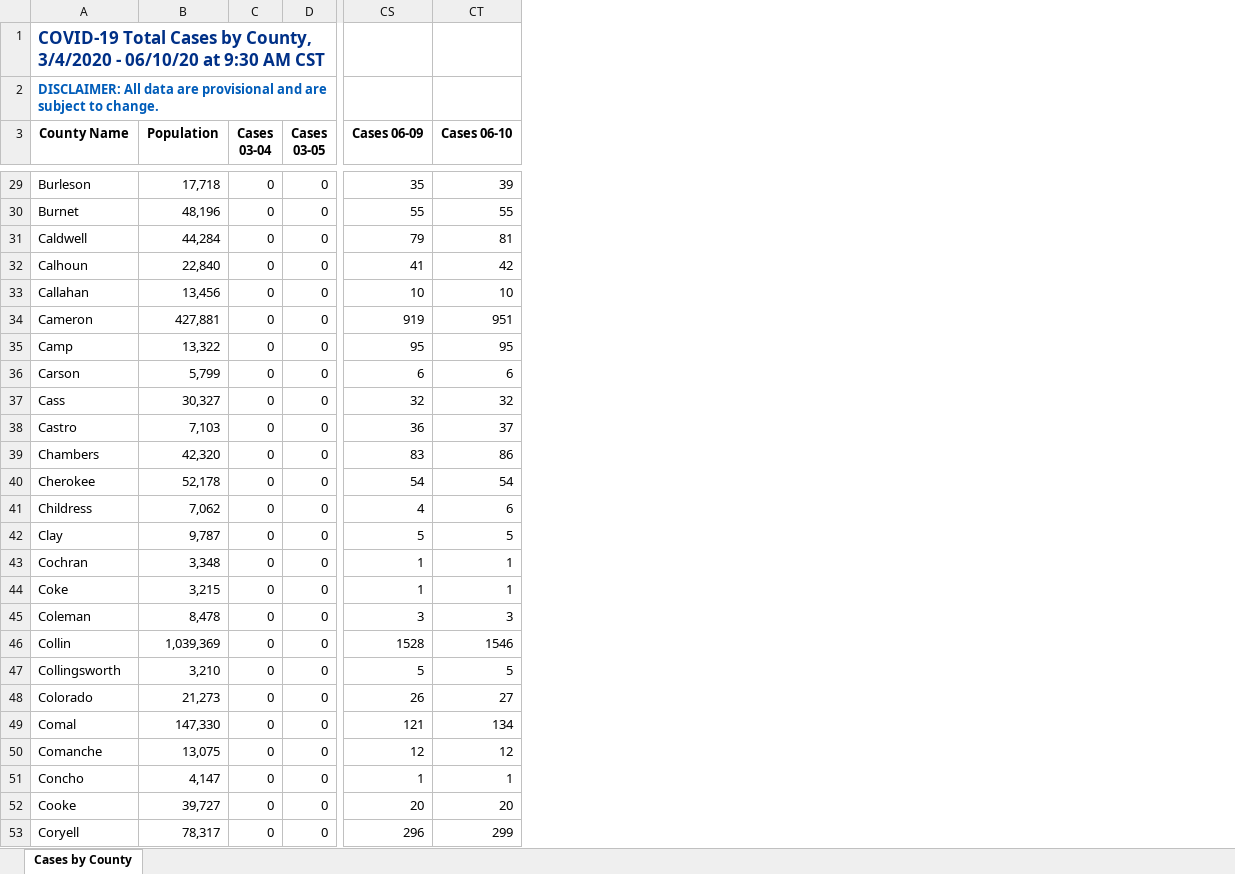
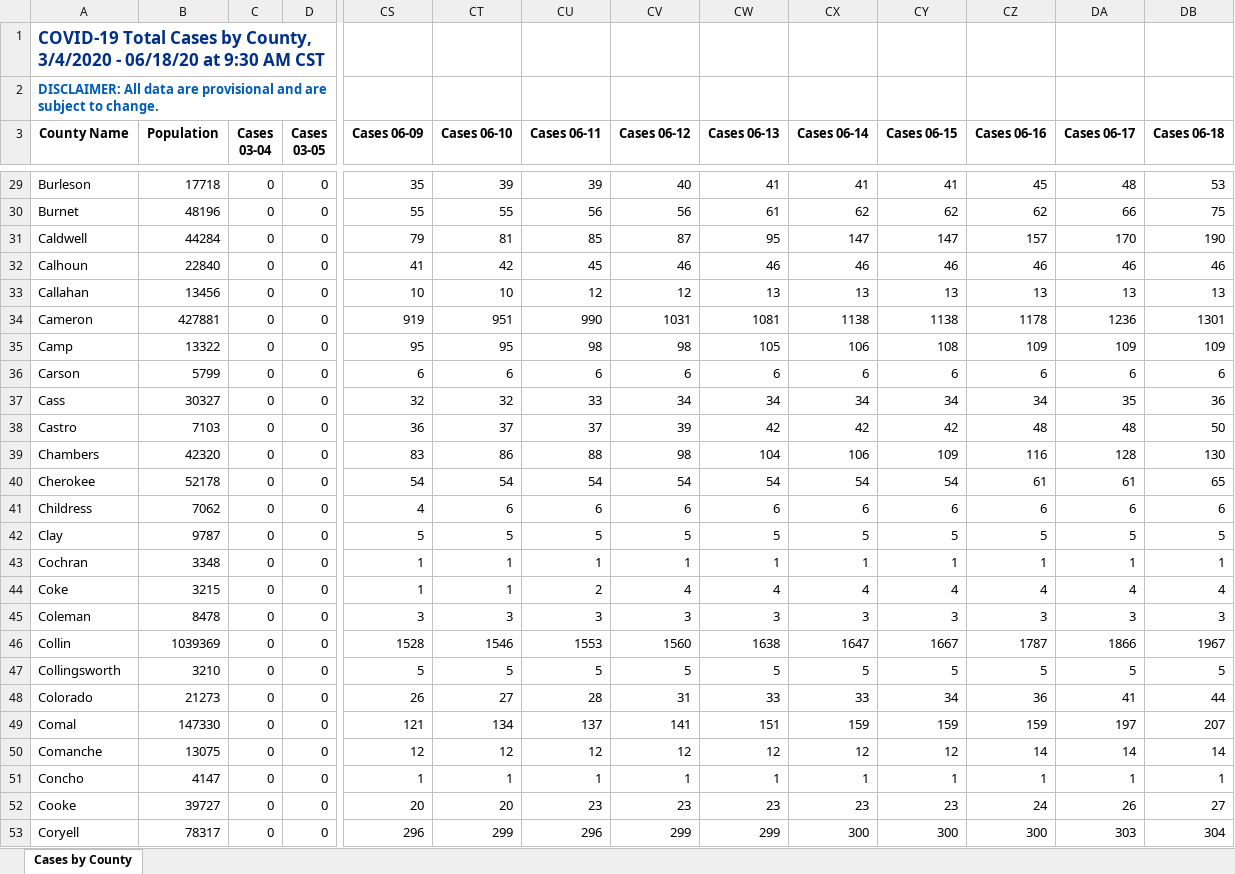
Before and after one commit to joetidwell/COVID, an Excel workbook: data/TexasCOVID19DailyCountyCaseCountData.xlsx, sheet Cases by County, drawn as a sheet; only a part is shown, gaps mark what is left out; values as stored, in another font and other column widths than the file's, no borders; the diff covers the shown part only; the diff names each change by its address in the sheet, - before the commit and + after, or states it on an @@ line.

```diff
--- a/data/TexasCOVID19DailyCountyCaseCountData.xlsx (sheet Cases by County)
+++ b/data/TexasCOVID19DailyCountyCaseCountData.xlsx (sheet Cases by County)
+column CU (Cases 06-11), rows 29-53: 39 | 56 | 85 | 45 | 12 | 990 | 98 | 6 | 33 | 37 | 88 | 54 | 6 | 5 | 1 | 2 | 3 | 1553 | 5 | 28 | 137 | 12 | 1 | 23 | 296
+column CV (Cases 06-12), rows 29-53: 40 | 56 | 87 | 46 | 12 | 1031 | 98 | 6 | 34 | 39 | 98 | 54 | 6 | 5 | 1 | 4 | 3 | 1560 | 5 | 31 | 141 | 12 | 1 | 23 | 299
+column CW (Cases 06-13), rows 29-53: 41 | 61 | 95 | 46 | 13 | 1081 | 105 | 6 | 34 | 42 | 104 | 54 | 6 | 5 | 1 | 4 | 3 | 1638 | 5 | 33 | 151 | 12 | 1 | 23 | 299
+column CX (Cases 06-14), rows 29-53: 41 | 62 | 147 | 46 | 13 | 1138 | 106 | 6 | 34 | 42 | 106 | 54 | 6 | 5 | 1 | 4 | 3 | 1647 | 5 | 33 | 159 | 12 | 1 | 23 | 300
+column CY (Cases 06-15), rows 29-53: 41 | 62 | 147 | 46 | 13 | 1138 | 108 | 6 | 34 | 42 | 109 | 54 | 6 | 5 | 1 | 4 | 3 | 1667 | 5 | 34 | 159 | 12 | 1 | 23 | 300
+column CZ (Cases 06-16), rows 29-53: 45 | 62 | 157 | 46 | 13 | 1178 | 109 | 6 | 34 | 48 | 116 | 61 | 6 | 5 | 1 | 4 | 3 | 1787 | 5 | 36 | 159 | 14 | 1 | 24 | 300
+column DA (Cases 06-17), rows 29-53: 48 | 66 | 170 | 46 | 13 | 1236 | 109 | 6 | 35 | 48 | 128 | 61 | 6 | 5 | 1 | 4 | 3 | 1866 | 5 | 41 | 197 | 14 | 1 | 26 | 303
+column DB (Cases 06-18), rows 29-53: 53 | 75 | 190 | 46 | 13 | 1301 | 109 | 6 | 36 | 50 | 130 | 65 | 6 | 5 | 1 | 4 | 3 | 1967 | 5 | 44 | 207 | 14 | 1 | 27 | 304
-A1 (County Name): …3/4/2020 - 06/10/20 at 9:30…
+A1 (County Name): …3/4/2020 - 06/18/20 at 9:30…
-B29 (Population): 17,718
+B29 (Population): 17718
-B30 (Population): 48,196
+B30 (Population): 48196
-B31 (Population): 44,284
+B31 (Population): 44284
-B32 (Population): 22,840
+B32 (Population): 22840
-B33 (Population): 13,456
+B33 (Population): 13456
-B34 (Population): 427,881
+B34 (Population): 427881
-B35 (Population): 13,322
+B35 (Population): 13322
-B36 (Population): 5,799
+B36 (Population): 5799
-B37 (Population): 30,327
+B37 (Population): 30327
-B38 (Population): 7,103
+B38 (Population): 7103
-B39 (Population): 42,320
+B39 (Population): 42320
-B40 (Population): 52,178
+B40 (Population): 52178
-B41 (Population): 7,062
+B41 (Population): 7062
-B42 (Population): 9,787
+B42 (Population): 9787
-B43 (Population): 3,348
+B43 (Population): 3348
-B44 (Population): 3,215
+B44 (Population): 3215
-B45 (Population): 8,478
+B45 (Population): 8478
-B46 (Population): 1,039,369
+B46 (Population): 1039369
-B47 (Population): 3,210
+B47 (Population): 3210
-B48 (Population): 21,273
+B48 (Population): 21273
-B49 (Population): 147,330
+B49 (Population): 147330
-B50 (Population): 13,075
+B50 (Population): 13075
-B51 (Population): 4,147
+B51 (Population): 4147
-B52 (Population): 39,727
+B52 (Population): 39727
-B53 (Population): 78,317
+B53 (Population): 78317
```
Also changed, not shown: 226 edited cells elsewhere in this sheet, data/COVID-19OutbreaksinLong-termCareFacilities.xlsx, data/TexasCOVID19DailyCountyFatalityCountData.xlsx, 6 other files.
